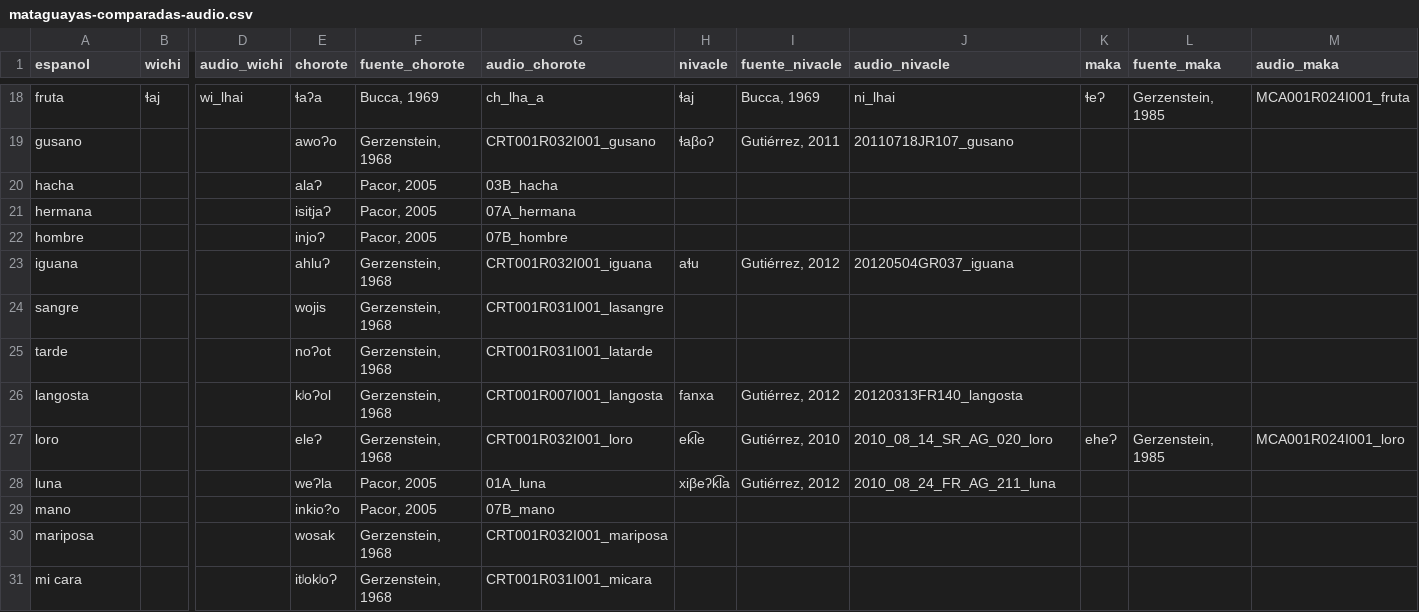
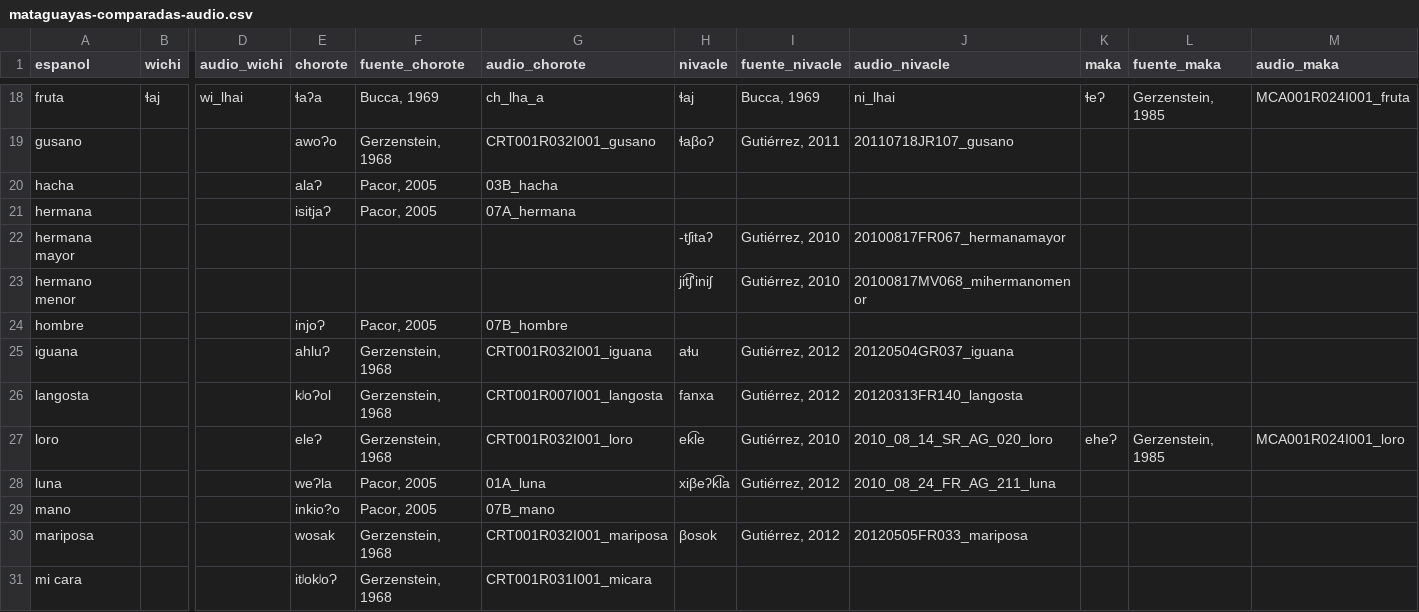
Before and after one commit to dila-ling/pict-glotales, a CSV file: _data/mataguayas-comparadas-audio.csv, drawn as a sheet; only a part is shown, gaps mark what is left out; removed rows and columns are numbered as before the commit, all else as after; rows hold the shown columns only; the diff covers the shown part only; the diff names each change by its address in the sheet, - before the commit and + after, or states it on an @@ line.

Commit message:
add 26 nivacle items

```diff
--- a/_data/mataguayas-comparadas-audio.csv
+++ b/_data/mataguayas-comparadas-audio.csv
+row 22: hermana mayor |  |  |  |  |  | -tʃitaʔ | Gutiérrez, 2010 | 20100817FR067_hermanamayor
+row 23: hermano menor |  |  |  |  |  | jit͡ʃ'iniʃ | Gutiérrez, 2010 | 20100817MV068_mihermanomenor
-row 24: sangre |  |  | wojis | Gerzenstein, 1968 | CRT001R031I001_lasangre
-row 25: tarde |  |  | noɁot | Gerzenstein, 1968 | CRT001R031I001_latarde
-H30 (nivacle): (empty)
+H30 (nivacle): βosok
-I30 (fuente_nivacle): (empty)
+I30 (fuente_nivacle): Gutiérrez, 2012
-J30 (audio_nivacle): (empty)
+J30 (audio_nivacle): 20120505FR033_mariposa
```
Also changed, not shown: 8 added rows, 1 moved row and 42 edited cells elsewhere in this file, 28 other files.
